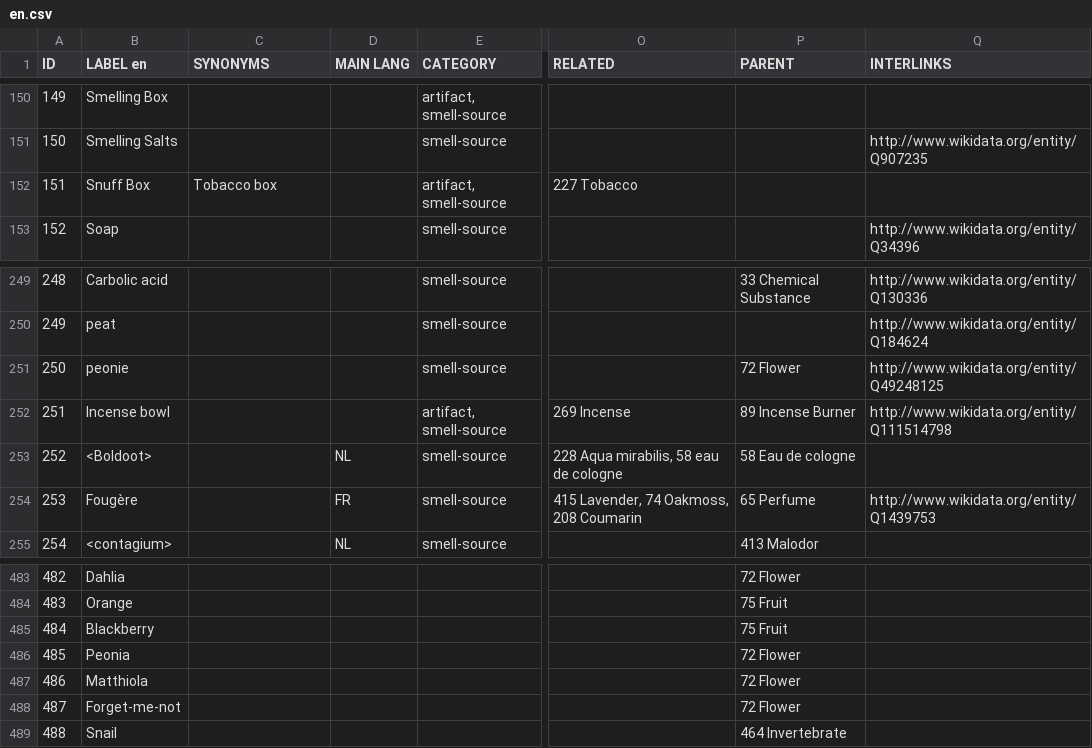
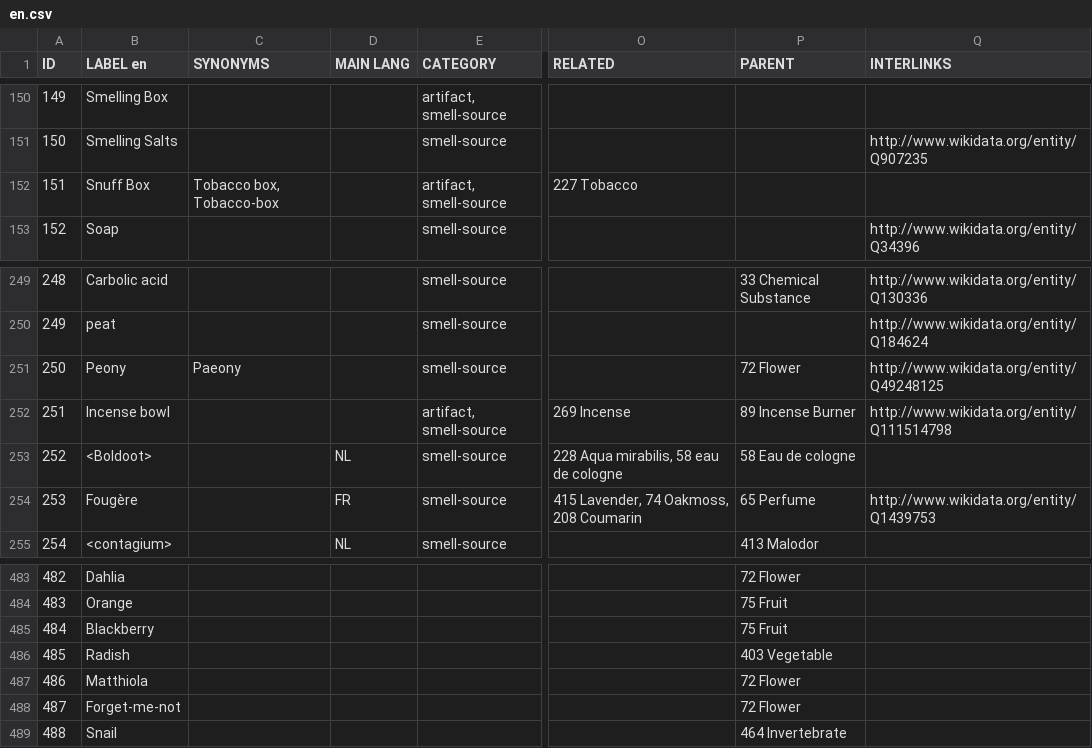
Before and after one commit to Odeuropa/vocabularies, a CSV file: raw/olfactory-objects/en.csv, drawn as a sheet; only a part is shown, gaps mark what is left out; the diff names each change by its address in the sheet, - before the commit and + after, or states it on an @@ line.

```diff
--- a/raw/olfactory-objects/en.csv
+++ b/raw/olfactory-objects/en.csv
-C152 (SYNONYMS): Tobacco box
+C152 (SYNONYMS): Tobacco box, Tobacco-box
-B251 (LABEL en): peonie
+B251 (LABEL en): Peony
-C251 (SYNONYMS): (empty)
+C251 (SYNONYMS): Paeony
-B486 (LABEL en): Peonia
+B486 (LABEL en): Radish
-P486 (PARENT): 72 Flower
+P486 (PARENT): 403 Vegetable
```
Also changed, not shown: raw/olfactory-objects/it.csv, 1 other file.
